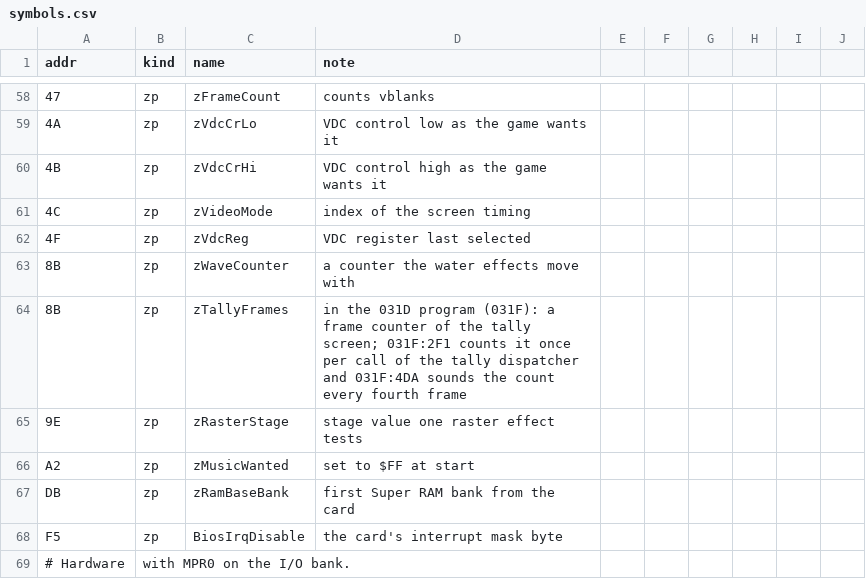
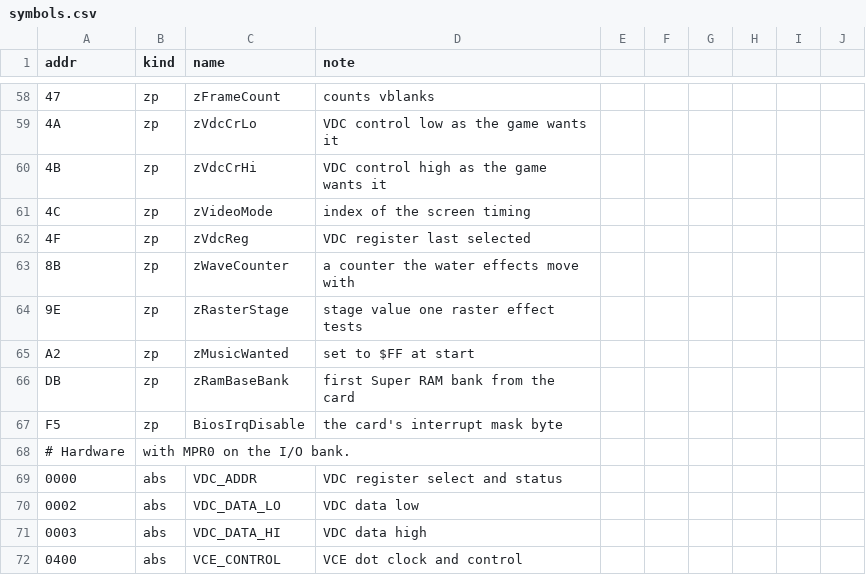
Before and after one commit to jeff-strutb/rondoofblood, a CSV file: config/rondo/symbols.csv, drawn as a sheet; only a part is shown, gaps mark what is left out; the shorter side is filled out with more unchanged rows; the diff names each change by its address in the sheet, - before the commit and + after, or states it on an @@ line.

Commit message:
Drop zTallyFrames: the tally code uses $8B as the same frame counter, zWaveCounter

```diff
--- a/config/rondo/symbols.csv
+++ b/config/rondo/symbols.csv
-row 64: 8B | zp | zTallyFrames | in the 031D program (031F): a frame counter of the tally screen; 031F:2F1 counts it once per call of the tally dispatcher and 031F:4DA sounds the count every fourth frame
```
Also changed, not shown: config/rondo/records.csv, 3 other files.
